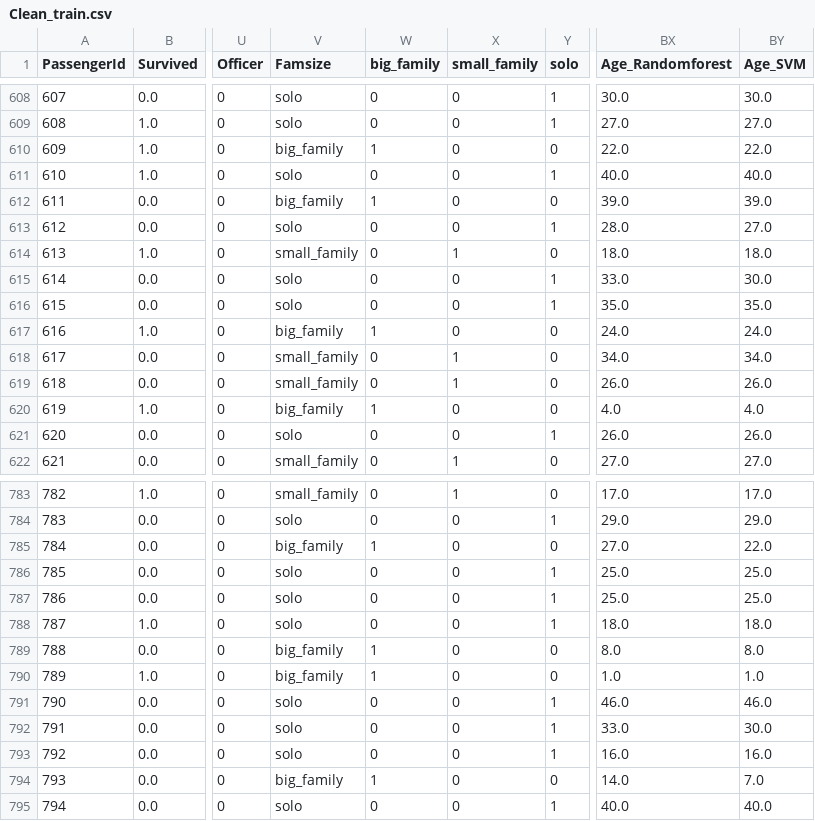
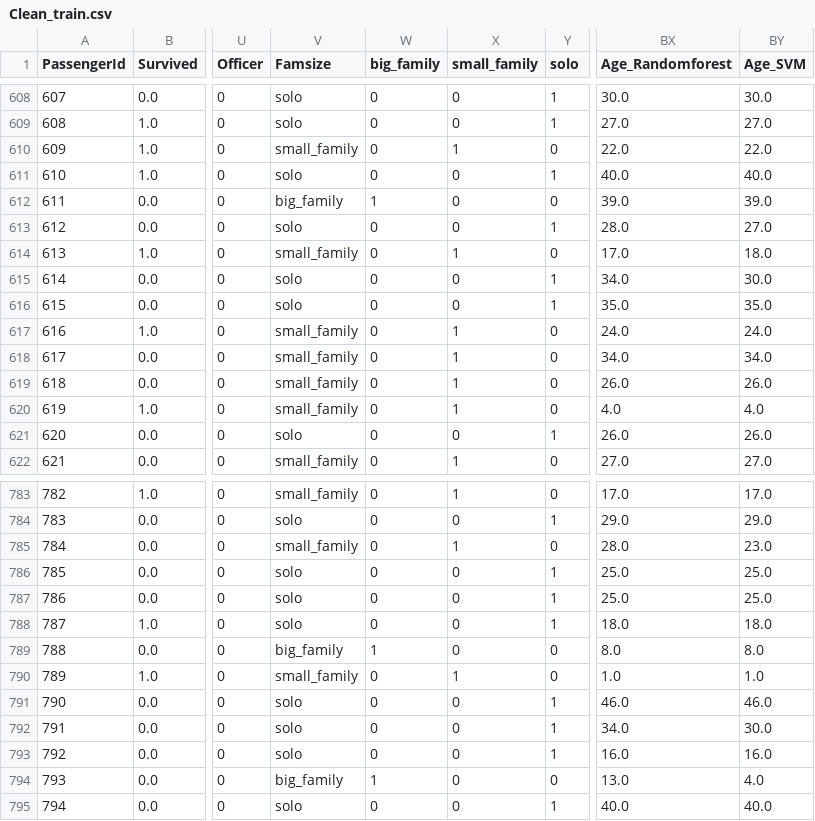
Before and after one commit to ngyduong/Titanic_project, a CSV file: titanic_data/clean_data/Clean_train.csv, drawn as a sheet; only a part is shown, gaps mark what is left out; the diff covers the shown part only; the diff names each change by its address in the sheet, - before the commit and + after, or states it on an @@ line.

```diff
--- a/titanic_data/clean_data/Clean_train.csv
+++ b/titanic_data/clean_data/Clean_train.csv
-V610 (Famsize): big_family
+V610 (Famsize): small_family
-W610 (big_family): 1
+W610 (big_family): 0
-X610 (small_family): 0
+X610 (small_family): 1
-BX614 (Age_Randomforest): 18.0
+BX614 (Age_Randomforest): 17.0
-BX615 (Age_Randomforest): 33.0
+BX615 (Age_Randomforest): 34.0
-V617 (Famsize): big_family
+V617 (Famsize): small_family
-W617 (big_family): 1
+W617 (big_family): 0
-X617 (small_family): 0
+X617 (small_family): 1
-V620 (Famsize): big_family
+V620 (Famsize): small_family
-W620 (big_family): 1
+W620 (big_family): 0
-X620 (small_family): 0
+X620 (small_family): 1
-V785 (Famsize): big_family
+V785 (Famsize): small_family
-W785 (big_family): 1
+W785 (big_family): 0
-X785 (small_family): 0
+X785 (small_family): 1
-BX785 (Age_Randomforest): 27.0
+BX785 (Age_Randomforest): 28.0
-BY785 (Age_SVM): 22.0
+BY785 (Age_SVM): 23.0
-V790 (Famsize): big_family
+V790 (Famsize): small_family
-W790 (big_family): 1
+W790 (big_family): 0
-X790 (small_family): 0
+X790 (small_family): 1
-BX792 (Age_Randomforest): 33.0
+BX792 (Age_Randomforest): 34.0
-BX794 (Age_Randomforest): 14.0
+BX794 (Age_Randomforest): 13.0
-BY794 (Age_SVM): 7.0
+BY794 (Age_SVM): 4.0
```
Also changed, not shown: 159 edited cells elsewhere in this file, titanic_data/clean_data/Clean_test.csv, titanic_data/clean_data/Clean_titanic.csv, 3 other files.
